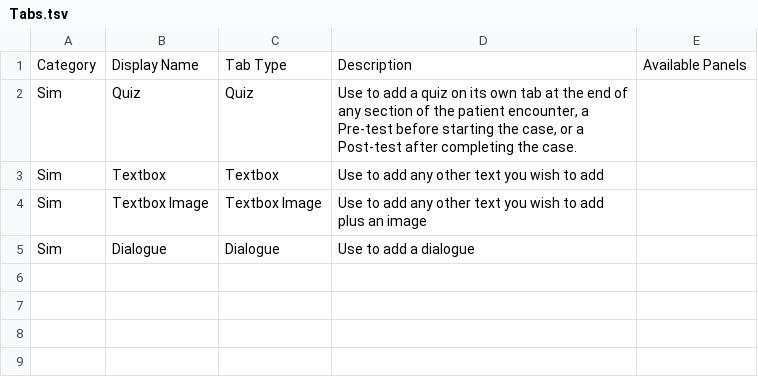
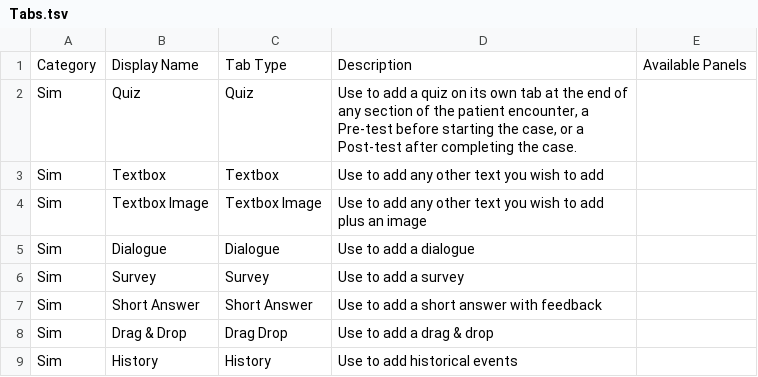
Before and after one commit to davisctools/Sim-Encounters, a TSV file: StreamingAssets Samples/Instructions/Tabs.tsv, drawn as a sheet; the diff names each change by its address in the sheet, - before the commit and + after, or states it on an @@ line.

```diff
--- a/StreamingAssets Samples/Instructions/Tabs.tsv
+++ b/StreamingAssets Samples/Instructions/Tabs.tsv
+row 6: Sim | Survey | Survey | Use to add a survey
+row 7: Sim | Short Answer | Short Answer | Use to add a short answer with feedback
+row 8: Sim | Drag & Drop | Drag Drop | Use to add a drag & drop
+row 9: Sim | History | History | Use to add historical events
```
Also changed, not shown: 17 other files.
